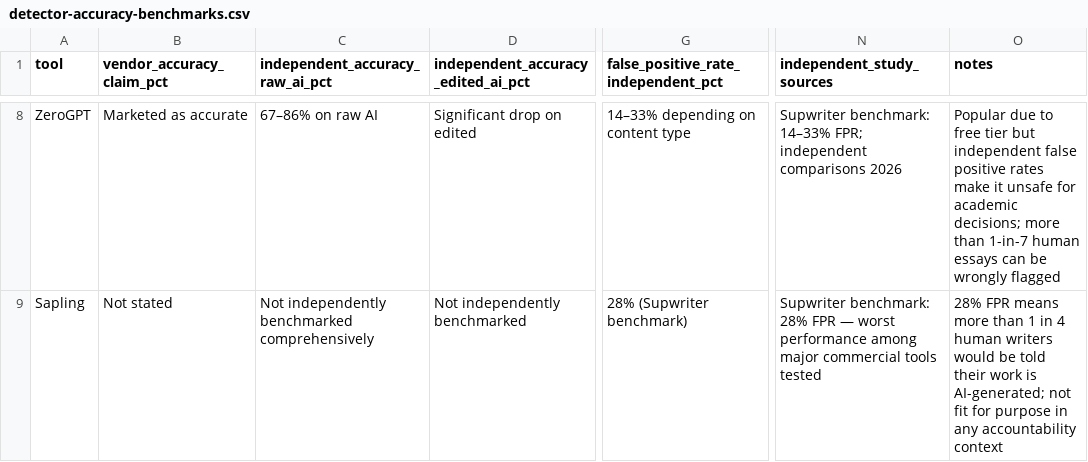
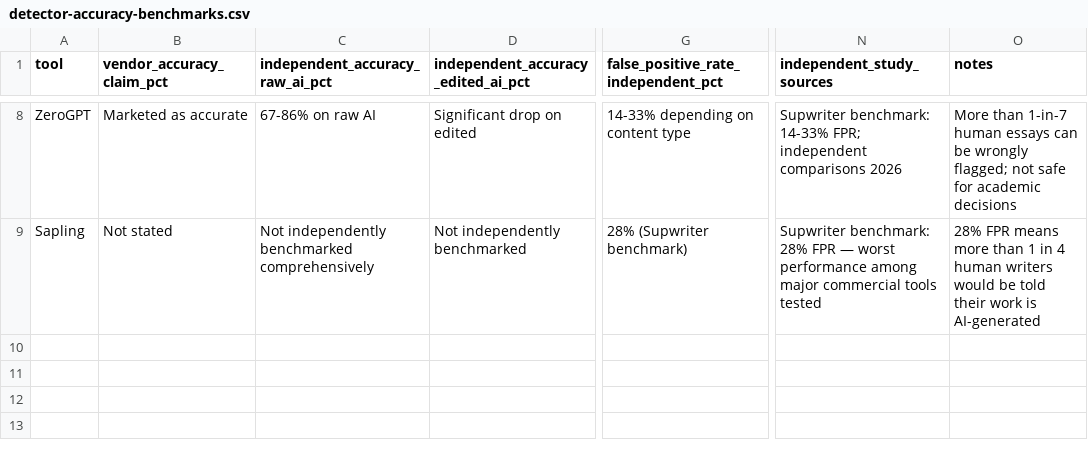
Before and after one commit to rishabhsaini282/ai-detector-accuracy-2026, a CSV file: data/detector-accuracy-benchmarks.csv, drawn as a sheet; only a part is shown, gaps mark what is left out; the diff covers the shown part only; the diff names each change by its address in the sheet, - before the commit and + after, or states it on an @@ line.

Commit message:
Update detector accuracy benchmarks data

```diff
--- a/data/detector-accuracy-benchmarks.csv
+++ b/data/detector-accuracy-benchmarks.csv
-C8 (independent_accuracy_raw_ai_pct): 67–86% on raw AI
+C8 (independent_accuracy_raw_ai_pct): 67-86% on raw AI
-G8: 14–33% depending on content type
+G8: 14-33% depending on content type
-N8 (independent_study_sources): Supwriter benchmark: 14–33% FPR; independent…
+N8 (independent_study_sources): Supwriter benchmark: 14-33% FPR; independent…
-O8 (notes): Popular due to free tier but independent false positive rates make it unsafe for academic decisions; more than 1-in-7 human essays can be wrongly flagged
+O8 (notes): More than 1-in-7 human essays can be wrongly flagged; not safe for academic decisions
-O9 (notes): …work is AI-generated; not fit for purpose in any accountability context
+O9 (notes): …work is AI-generated
```
Also changed, not shown: 29 edited cells elsewhere in this file.
